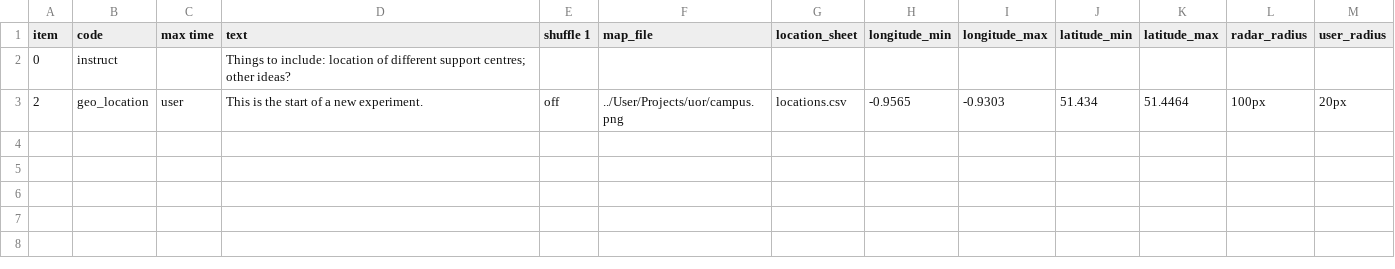
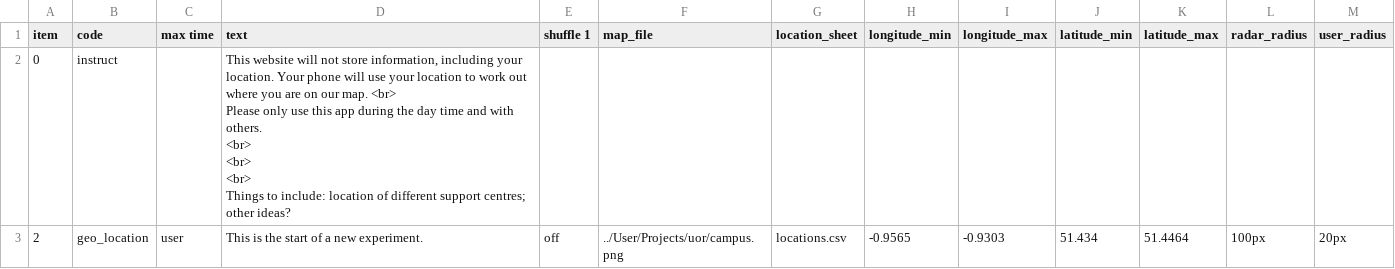
Before and after one commit to above-and-beyond-uor/geo-game, a CSV file: User/Projects/uor/procedure_1.csv, drawn as a sheet.

```diff
--- a/User/Projects/uor/procedure_1.csv
+++ b/User/Projects/uor/procedure_1.csv
@@ -1,3 +1,8 @@
 item,code,max time,text,shuffle 1,map_file,location_sheet,longitude_min,longitude_max,latitude_min,latitude_max,radar_radius,user_radius,
-0,instruct,,Things to include: location of different support centres; other ideas?,,,,,,,,,,
+0,instruct,,"This website will not store information, including your location. Your phone will use your location to work out where you are on our map. <br>
+Please only use this app during the day time and with others.
+<br>
+<br>
+<br>
+Things to include: location of different support centres; other ideas?",,,,,,,,,,
 2,geo_location,user,This is the start of a new experiment.,off,../User/Projects/uor/campus.png,locations.csv,-0.9565,-0.9303,51.434,51.4464,100px,20px,
```
Also changed, not shown: 2 other files.
